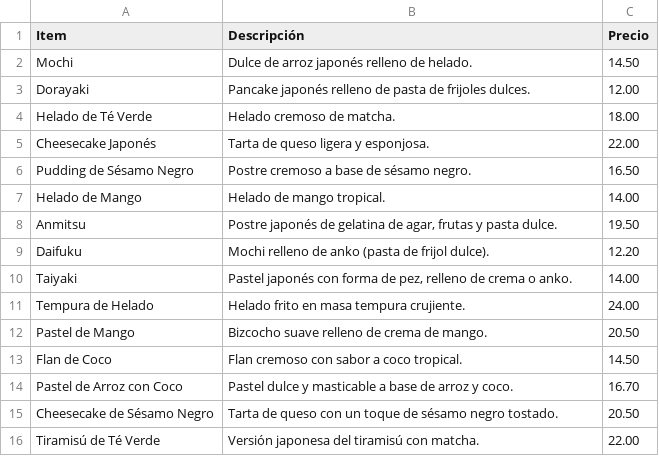
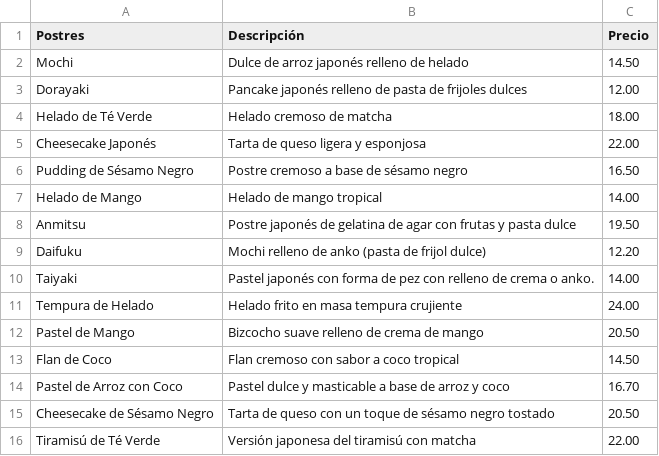
Before and after one commit to nardyliz12/Chatbot_con_streamlit, a CSV file: menu_postres.csv, drawn as a sheet.

Commit message:
Update menu_postres.csv

```diff
--- a/menu_postres.csv
+++ b/menu_postres.csv
@@ -1,16 +1,16 @@
-Item,Descripción,Precio
-Mochi,Dulce de arroz japonés relleno de helado.,14.50
-Dorayaki,Pancake japonés relleno de pasta de frijoles dulces.,12.00
-Helado de Té Verde,Helado cremoso de matcha.,18.00
-Cheesecake Japonés,Tarta de queso ligera y esponjosa.,22.00
-Pudding de Sésamo Negro,Postre cremoso a base de sésamo negro.,16.50
-Helado de Mango,Helado de mango tropical.,14.00
-Anmitsu,"Postre japonés de gelatina de agar, frutas y pasta dulce.",19.50
-Daifuku,Mochi relleno de anko (pasta de frijol dulce).,12.20
-Taiyaki,"Pastel japonés con forma de pez, relleno de crema o anko.",14.00
-Tempura de Helado,Helado frito en masa tempura crujiente.,24.00
-Pastel de Mango,Bizcocho suave relleno de crema de mango.,20.50
-Flan de Coco,Flan cremoso con sabor a coco tropical.,14.50
-Pastel de Arroz con Coco,Pastel dulce y masticable a base de arroz y coco.,16.70
-Cheesecake de Sésamo Negro,Tarta de queso con un toque de sésamo negro tostado.,20.50
-Tiramisú de Té Verde,Versión japonesa del tiramisú con matcha.,22.00
+Postres,Descripción,Precio
+Mochi,Dulce de arroz japonés relleno de helado,14.50
+Dorayaki,Pancake japonés relleno de pasta de frijoles dulces,12.00
+Helado de Té Verde,Helado cremoso de matcha,18.00
+Cheesecake Japonés, Tarta de queso ligera y esponjosa,22.00
+Pudding de Sésamo Negro,Postre cremoso a base de sésamo negro,16.50
+Helado de Mango,Helado de mango tropical,14.00
+Anmitsu,"Postre japonés de gelatina de agar con frutas y pasta dulce",19.50
+Daifuku,Mochi relleno de anko (pasta de frijol dulce),12.20
+Taiyaki,"Pastel japonés con forma de pez con relleno de crema o anko.",14.00
+Tempura de Helado,Helado frito en masa tempura crujiente,24.00
+Pastel de Mango,Bizcocho suave relleno de crema de mango,20.50
+Flan de Coco,Flan cremoso con sabor a coco tropical,14.50
+Pastel de Arroz con Coco,Pastel dulce y masticable a base de arroz y coco,16.70
+Cheesecake de Sésamo Negro,Tarta de queso con un toque de sésamo negro tostado,20.50
+Tiramisú de Té Verde,Versión japonesa del tiramisú con matcha,22.00
```
